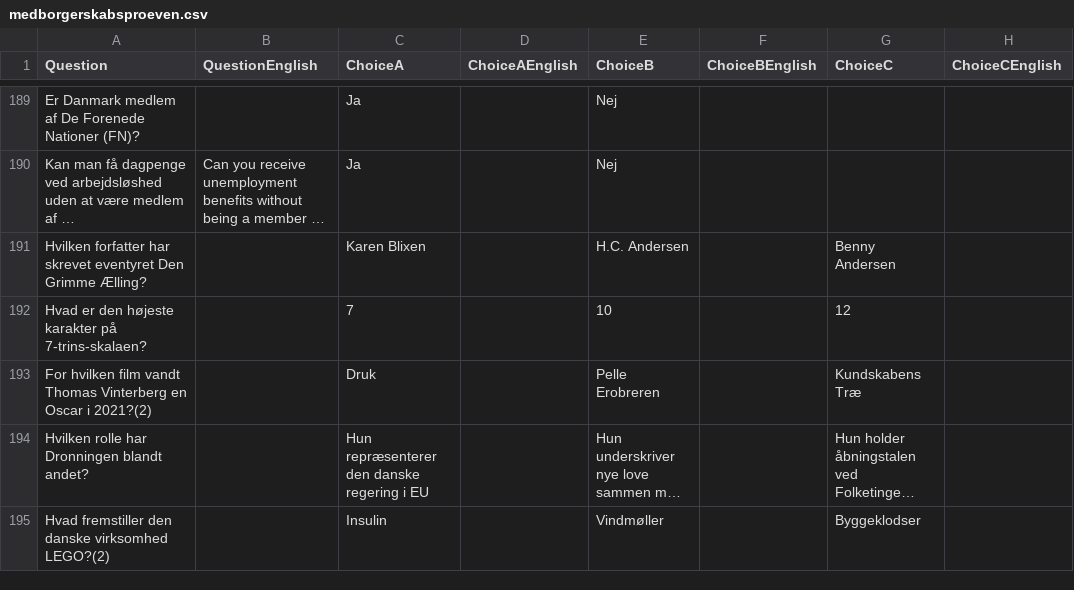
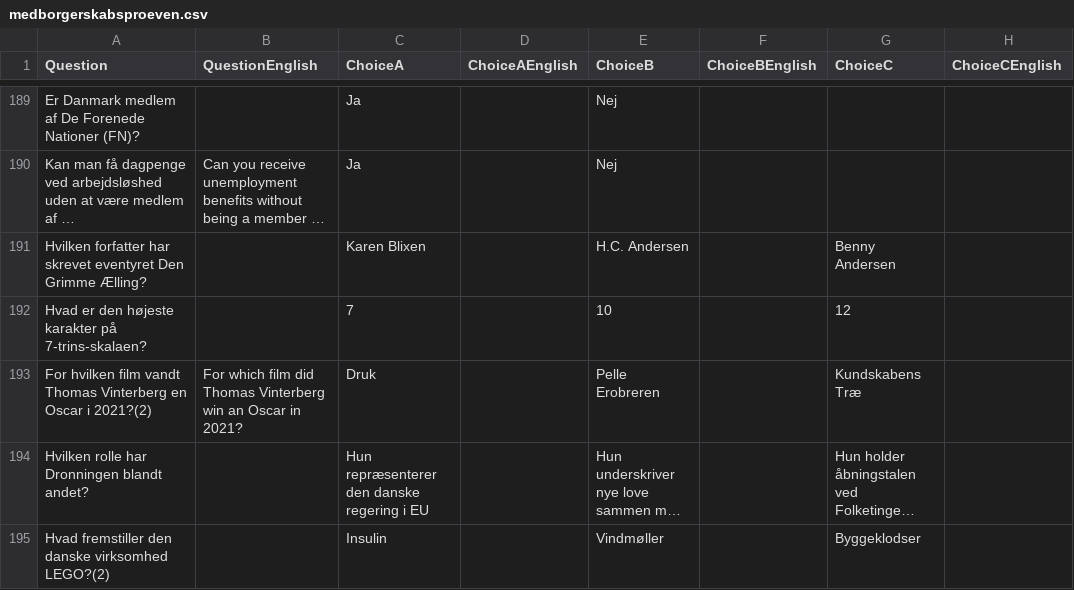
Before and after one commit to emreyurdaor-github/Flashcards, a CSV file: Flashcards/Data/medborgerskabsproeven.csv, drawn as a sheet; only a part is shown, gaps mark what is left out; long unchanged cells end in …; the diff covers the shown part only; the diff names each change by its address in the sheet, - before the commit and + after, or states it on an @@ line.

Commit message:
Update medborgerskabsproeven.csv with English translations for quiz questions and answers

```diff
--- a/Flashcards/Data/medborgerskabsproeven.csv
+++ b/Flashcards/Data/medborgerskabsproeven.csv
-B193 (QuestionEnglish): (empty)
+B193 (QuestionEnglish): For which film did Thomas Vinterberg win an Oscar in 2021?
```
Also changed, not shown: 33 edited cells elsewhere in this file.
